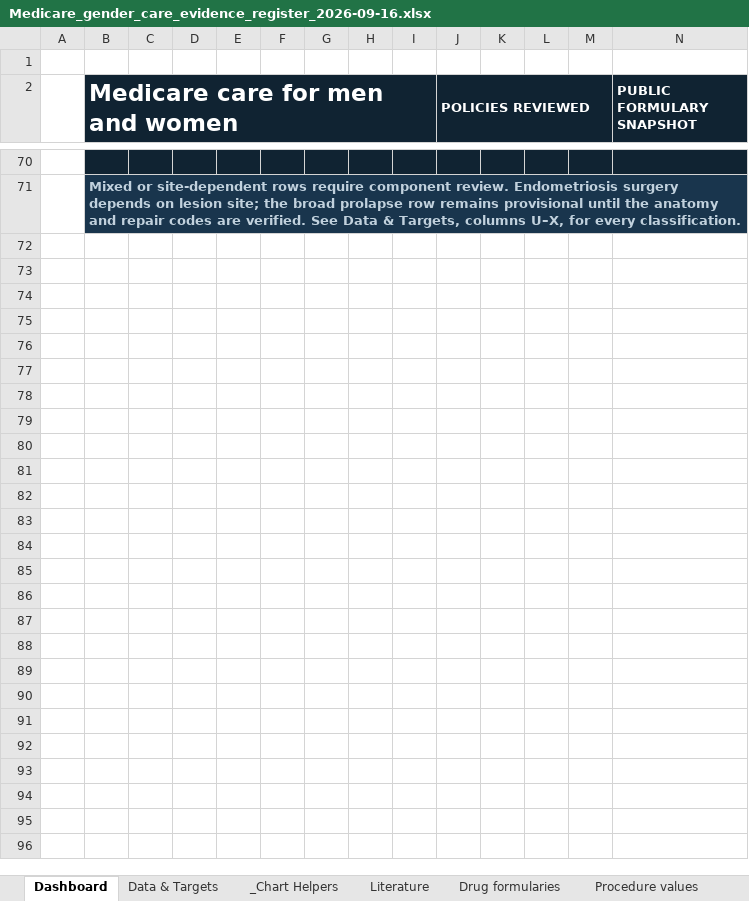
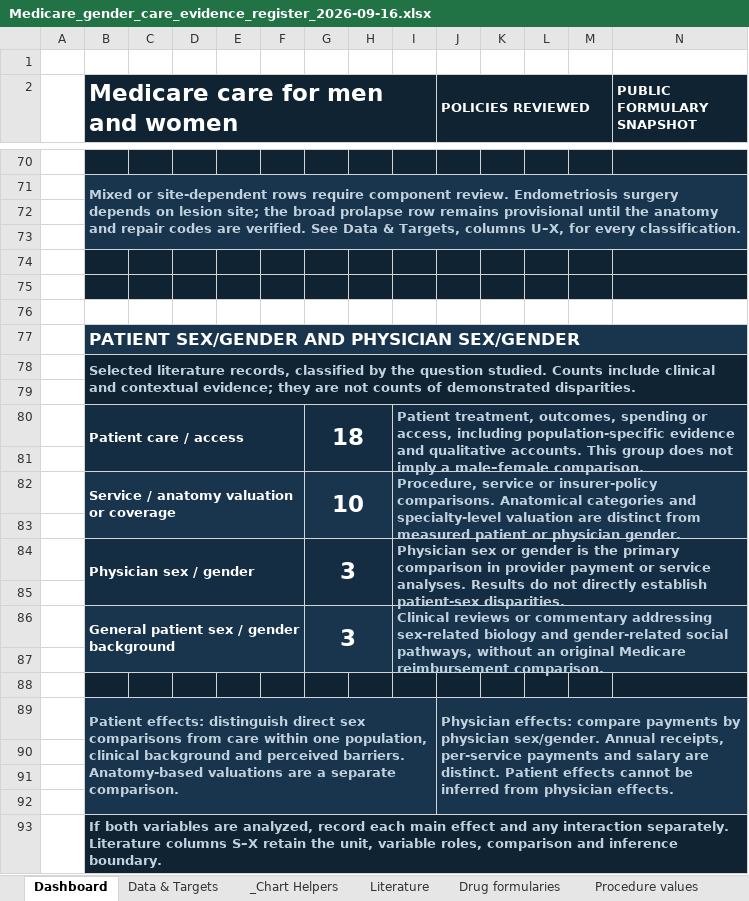
Before and after one commit to clinical-trials/medicare, an Excel workbook: outputs/01a0ab2c-c289-74e3-8442-d7966be4cbe8/Medicare_gender_care_evidence_register_2026-09-16.xlsx, sheet Dashboard, drawn as a sheet; only a part is shown, gaps mark what is left out; values as stored, in another font and other column widths than the file's, no borders; charts and pictures and conditional formats not drawn; rows hold the shown columns only; the diff covers the shown part only; the diff names each change by its address in the sheet, - before the commit and + after, or states it on an @@ line.

Commit message:
Separate patient and physician gender evidence

```diff
--- a/outputs/01a0ab2c-c289-74e3-8442-d7966be4cbe8/Medicare_gender_care_evidence_register_2026-09-16.xlsx (sheet Dashboard)
+++ b/outputs/01a0ab2c-c289-74e3-8442-d7966be4cbe8/Medicare_gender_care_evidence_register_2026-09-16.xlsx (sheet Dashboard)
+row 72: (empty)
+row 73: (empty)
+row 74: (empty)
+row 75: (empty)
+row 76: (empty)
+row 77:  | PATIENT SEX/GENDER AND PHYSICIAN SEX/GENDER
+row 78:  | Selected literature records, classified by the question studied. Counts include clinical and contextual evidence; they are not counts of demonstrated disparities.
+row 79: (empty)
+row 80:  | Patient care / access |  |  |  |  | 18 |  | Patient treatment, outcomes, spending or access, including population-specific evidence and qualitative accounts. This group does not imply a male–female comparison.
+row 81: (empty)
+row 82:  | Service / anatomy valuation or coverage |  |  |  |  | 10 |  | Procedure, service or insurer-policy comparisons. Anatomical categories and specialty-level valuation are distinct from measured patient or physician gender.
+row 83: (empty)
+row 84:  | Physician sex / gender |  |  |  |  | 3 |  | Physician sex or gender is the primary comparison in provider payment or service analyses. Results do not directly establish patient-sex disparities.
+row 85: (empty)
+row 86:  | General patient sex / gender background |  |  |  |  | 3 |  | Clinical reviews or commentary addressing sex-related biology and gender-related social pathways, without an original Medicare reimbursement comparison.
+row 87: (empty)
+row 88: (empty)
+row 89:  | Patient effects: distinguish direct sex comparisons from care within one population, clinical background and perceived barriers. Anatomy-based valuations are a separate comparison. |  |  |  |  |  |  |  | Physician effects: compare payments by physician sex/gender. Annual receipts, per-service payments and salary are distinct. Patient effects cannot be inferred from physician effects.
+row 90: (empty)
+row 91: (empty)
+row 92: (empty)
+row 93:  | If both variables are analyzed, record each main effect and any interaction separately. Literature columns S–X retain the unit, variable roles, comparison and inference boundary.
```
Also changed, not shown: 2 edited cells elsewhere in this sheet, sheet Literature, sheet _Chart Helpers, charts or pictures, 17 other files.
